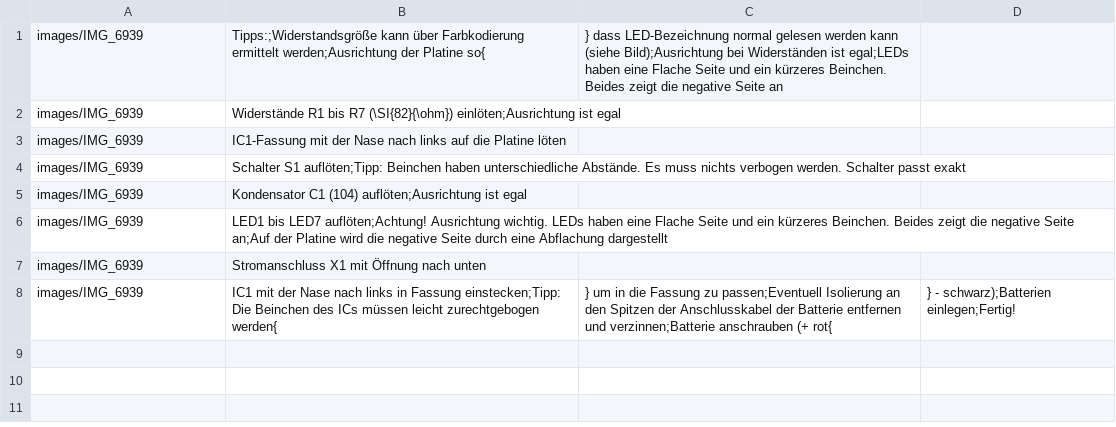
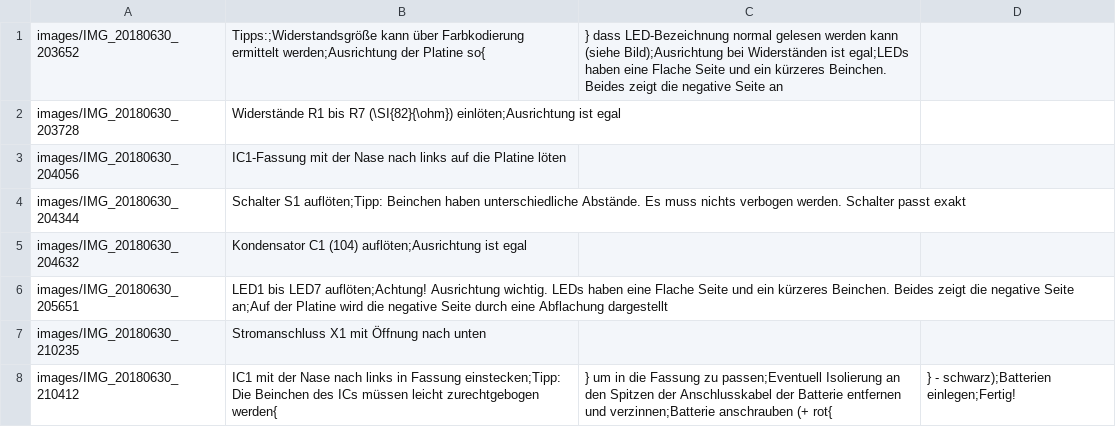
Before and after one commit to Binary-Kitchen/SolderingTutorial, a CSV file: DiceMcDIP/manual/configuration/de_steps.csv, drawn as a sheet.

```diff
--- a/DiceMcDIP/manual/configuration/de_steps.csv
+++ b/DiceMcDIP/manual/configuration/de_steps.csv
@@ -1,8 +1,8 @@
-images/IMG_6939,Tipps:;Widerstandsgröße kann über Farbkodierung ermittelt werden;Ausrichtung der Platine so{,} dass LED-Bezeichnung normal gelesen werden kann (siehe Bild);Ausrichtung bei Widerständen ist egal;LEDs haben eine Flache Seite und ein kürzeres Beinchen. Beides zeigt die negative Seite an
-images/IMG_6939,Widerstände R1 bis R7 (\SI{82}{\ohm}) einlöten;Ausrichtung ist egal
-images/IMG_6939,IC1-Fassung mit der Nase nach links auf die Platine löten
-images/IMG_6939,Schalter S1 auflöten;Tipp: Beinchen haben unterschiedliche Abstände. Es muss nichts verbogen werden. Schalter passt exakt
-images/IMG_6939,Kondensator C1 (104) auflöten;Ausrichtung ist egal
-images/IMG_6939,LED1 bis LED7 auflöten;Achtung! Ausrichtung wichtig. LEDs haben eine Flache Seite und ein kürzeres Beinchen. Beides zeigt die negative Seite an;Auf der Platine wird die negative Seite durch eine Abflachung dargestellt
-images/IMG_6939,Stromanschluss X1 mit Öffnung nach unten
-images/IMG_6939,IC1 mit der Nase nach links in Fassung einstecken;Tipp: Die Beinchen des ICs müssen leicht zurechtgebogen werden{,} um in die Fassung zu passen;Eventuell Isolierung an den Spitzen der Anschlusskabel der Batterie entfernen und verzinnen;Batterie anschrauben (+ rot{,} - schwarz);Batterien einlegen;Fertig!
+images/IMG_20180630_203652,Tipps:;Widerstandsgröße kann über Farbkodierung ermittelt werden;Ausrichtung der Platine so{,} dass LED-Bezeichnung normal gelesen werden kann (siehe Bild);Ausrichtung bei Widerständen ist egal;LEDs haben eine Flache Seite und ein kürzeres Beinchen. Beides zeigt die negative Seite an,
+images/IMG_20180630_203728,Widerstände R1 bis R7 (\SI{82}{\ohm}) einlöten;Ausrichtung ist egal,,
+images/IMG_20180630_204056,IC1-Fassung mit der Nase nach links auf die Platine löten,,
+images/IMG_20180630_204344,Schalter S1 auflöten;Tipp: Beinchen haben unterschiedliche Abstände. Es muss nichts verbogen werden. Schalter passt exakt,,
+images/IMG_20180630_204632,Kondensator C1 (104) auflöten;Ausrichtung ist egal,,
+images/IMG_20180630_205651,LED1 bis LED7 auflöten;Achtung! Ausrichtung wichtig. LEDs haben eine Flache Seite und ein kürzeres Beinchen. Beides zeigt die negative Seite an;Auf der Platine wird die negative Seite durch eine Abflachung dargestellt,,
+images/IMG_20180630_210235,Stromanschluss X1 mit Öffnung nach unten,,
+images/IMG_20180630_210412,IC1 mit der Nase nach links in Fassung einstecken;Tipp: Die Beinchen des ICs müssen leicht zurechtgebogen werden{,} um in die Fassung zu passen;Eventuell Isolierung an den Spitzen der Anschlusskabel der Batterie entfernen und verzinnen;Batterie anschrauben (+ rot{,} - schwarz);Batterien einlegen;Fertig!
```
Also changed, not shown: DiceMcDIP/manual/configuration/de_config.csv, 3 other files.
